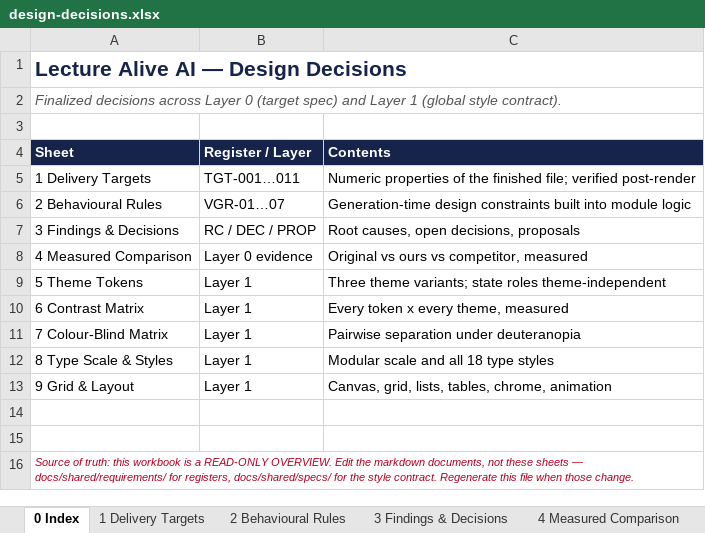
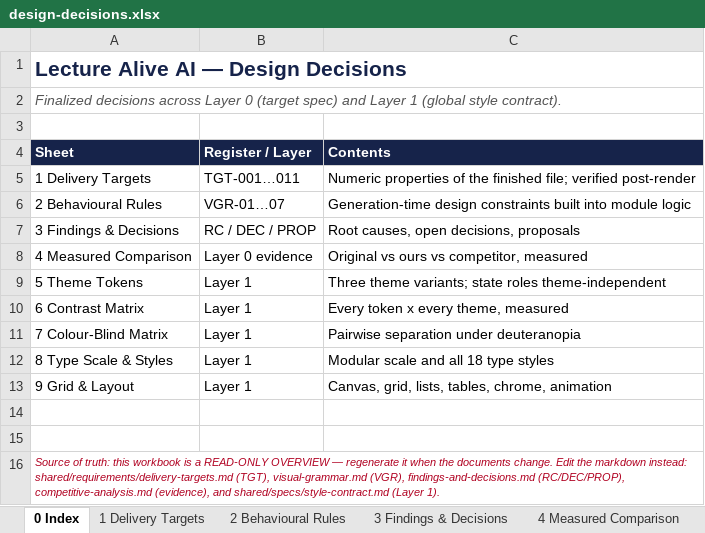
Before and after one commit to Akshat-MS/media-pipeline, an Excel workbook: docs/shared/workbooks/design-decisions.xlsx, sheet 0 Index, drawn as a sheet; values as stored, in another font and other column widths than the file's, no borders; the diff names each change by its address in the sheet, - before the commit and + after, or states it on an @@ line.

Commit message:
docs: split Layer 0 register and fix all references
- delivery-targets.md       TGT-001..011, sole owner of encode values
- visual-grammar.md         VGR-01..07, ids added to the table
- findings-and-decisions.md RC / DEC / PROP
- competitive-analysis.md   evidence, separated from requirements
- filenames describe content, not layer number, per docs/README.md
- fix stale refs: visual_grammar_requirements.md (x3),
  media-automation-platform-blueprint.html (x1)
- workbook notes now name the owning file per register

```diff
--- a/docs/shared/workbooks/design-decisions.xlsx (sheet 0 Index)
+++ b/docs/shared/workbooks/design-decisions.xlsx (sheet 0 Index)
-A16 (Sheet): …a READ-ONLY OVERVIEW. Edit the markdown documents, not these sheets — docs/shared/requirements/ for registers, docs/shared/specs/ for the style contract. Regenerate this file when those change.
+A16 (Sheet): …a READ-ONLY OVERVIEW — regenerate it when the documents change. Edit the markdown instead: shared/requirements/delivery-targets.md (TGT), visual-grammar.md (VGR), findings-and-decisions.md (RC/DEC/PROP), competitive-analysis.md (evidence), and shared/specs/style-contract.md (Layer 1).
```
Also changed, not shown: sheet 3 Findings & Decisions, sheet 1 Delivery Targets, 4 other files.
